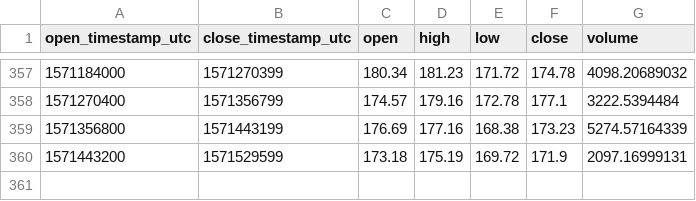
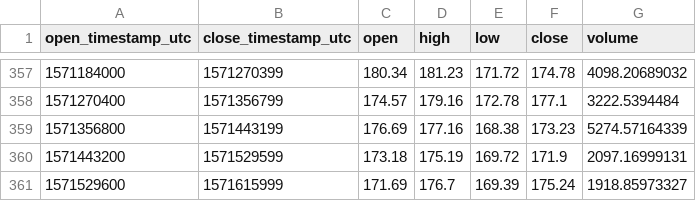
Before and after one commit to cryptobigbro/coinbasepro-ETH-USDC, a CSV file: coinbasepro-ETH-USDC-1d.csv, drawn as a sheet; only a part is shown, gaps mark what is left out.

```diff
--- a/coinbasepro-ETH-USDC-1d.csv
+++ b/coinbasepro-ETH-USDC-1d.csv
@@ -360 +360,2 @@ open_timestamp_utc,close_timestamp_utc,open,high,low,close,volume
 1571443200,1571529599,173.18,175.19,169.72,171.9,2097.16999131
+1571529600,1571615999,171.69,176.7,169.39,175.24,1918.85973327
```
Also changed, not shown: coinbasepro-ETH-USDC-1h.csv, 1 other file.
